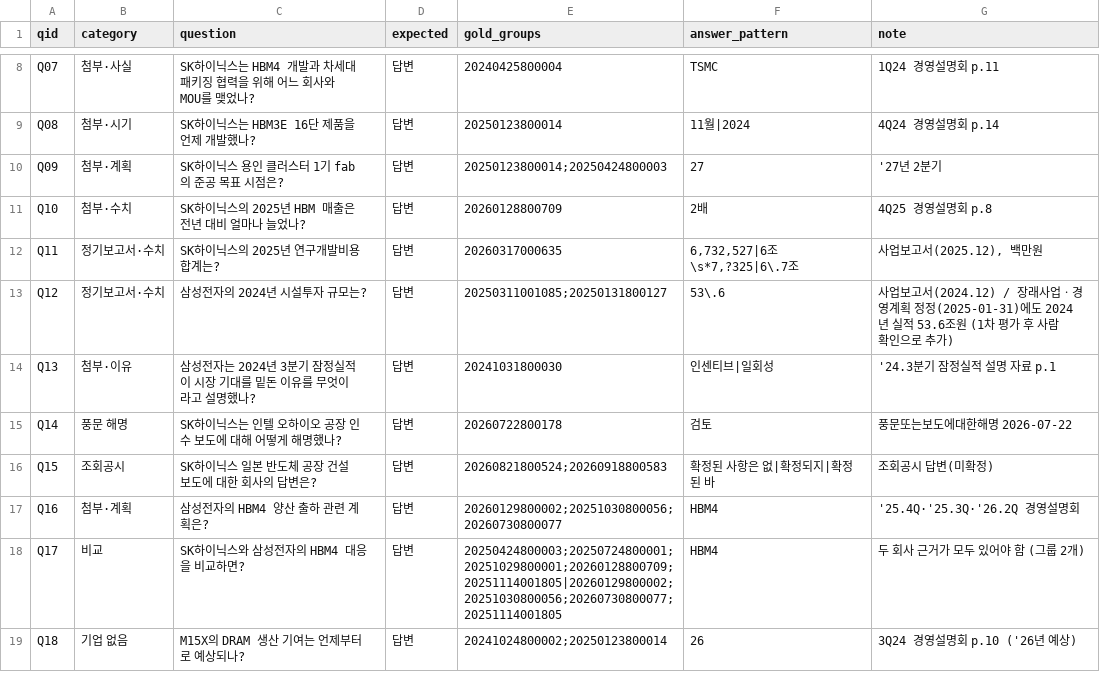
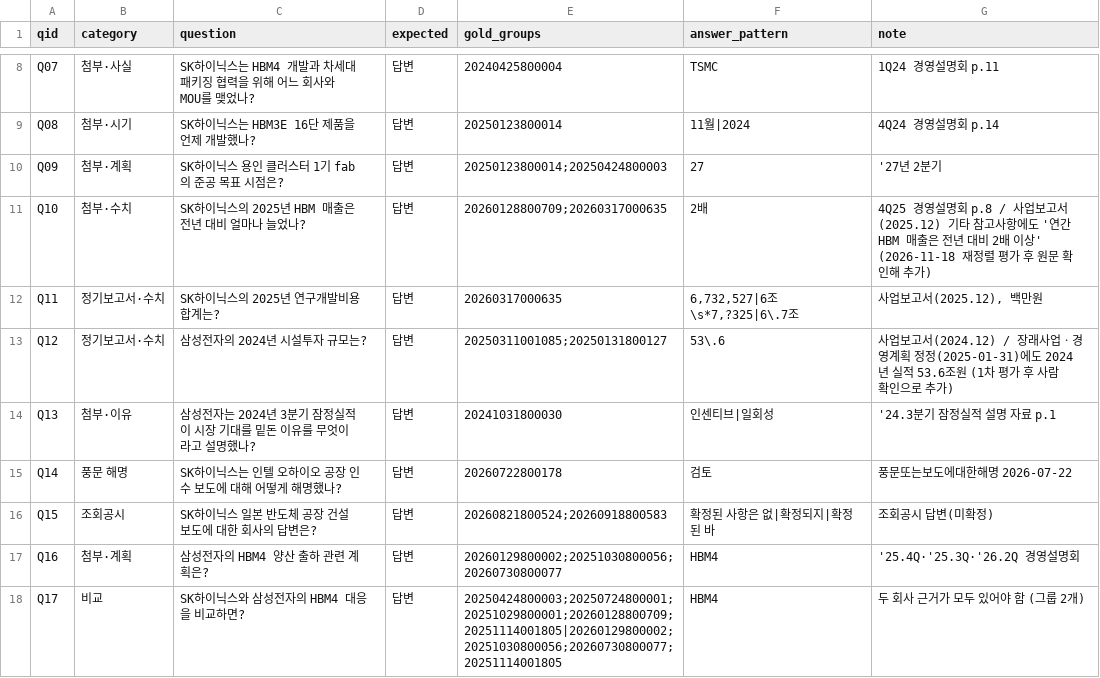
Before and after one commit to AI-Campus-1st/HBM-Technology-Intelligence-Dashboard, a CSV file: data/labels/qa_eval_v1.csv, drawn as a sheet; only a part is shown, gaps mark what is left out; the shorter side is filled out with more unchanged rows.

```diff
--- a/data/labels/qa_eval_v1.csv
+++ b/data/labels/qa_eval_v1.csv
@@ -10,3 +10,3 @@ Q08,첨부·시기,SK하이닉스는 HBM3E 16단 제품을 언제 개발했나?,
 Q09,첨부·계획,SK하이닉스 용인 클러스터 1기 fab의 준공 목표 시점은?,답변,20250123800014;20250424800003,27,'27년 2분기
-Q10,첨부·수치,SK하이닉스의 2025년 HBM 매출은 전년 대비 얼마나 늘었나?,답변,20260128800709,2배,4Q25 경영설명회 p.8
+Q10,첨부·수치,SK하이닉스의 2025년 HBM 매출은 전년 대비 얼마나 늘었나?,답변,20260128800709;20260317000635,2배,4Q25 경영설명회 p.8 / 사업보고서(2025.12) 기타 참고사항에도 '연간 HBM 매출은 전년 대비 2배 이상' (2026-11-18 재정렬 평가 후 원문 확인해 추가)
 Q11,정기보고서·수치,SK하이닉스의 2025년 연구개발비용 합계는?,답변,20260317000635,"6,732,527|6조\s*7,?325|6\.7조","사업보고서(2025.12), 백만원"
```
Also changed, not shown: outputs/reports/qa_eval_v1.csv, outputs/reports/qa_eval_v1_summary.csv, 21 other files.
